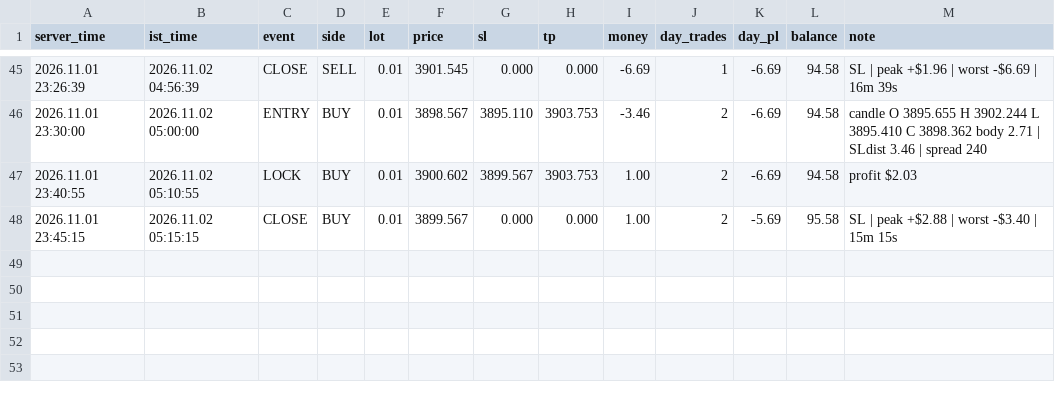
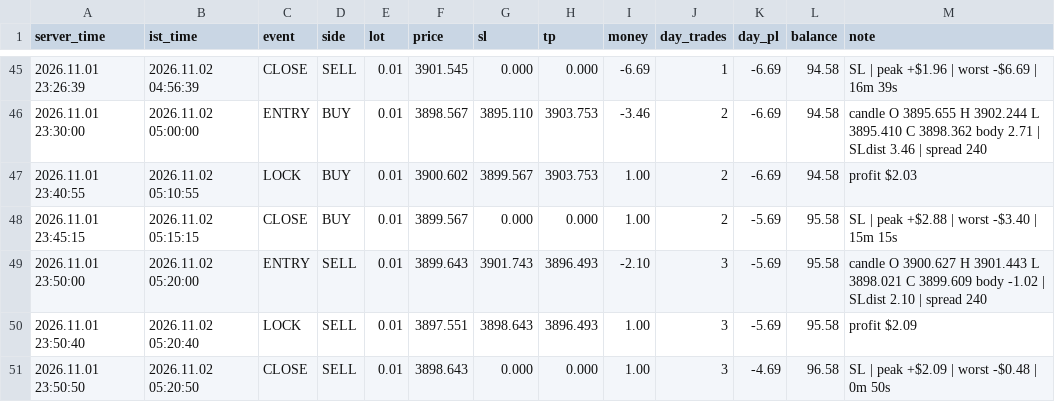
Before and after one commit to ankushchhajed7-cmd/INVESTOR-ID, a CSV file: data/434151546/AMC_GM_journal_434151546.csv, drawn as a sheet; only a part is shown, gaps mark what is left out; the diff names each change by its address in the sheet, - before the commit and + after, or states it on an @@ line.

Commit message:
journal AMC_GM_journal_434151546.csv

```diff
--- a/data/434151546/AMC_GM_journal_434151546.csv
+++ b/data/434151546/AMC_GM_journal_434151546.csv
+row 49: 2026.11.01 23:50:00 | 2026.11.02 05:20:00 | ENTRY | SELL | 0.01 | 3899.643 | 3901.743 | 3896.493 | -2.10 | 3 | -5.69 | 95.58 | candle O 3900.627 H 3901.443 L 3898.021 C 3899.609 body -1.02 | SLdist 2.10 | spread 240
+row 50: 2026.11.01 23:50:40 | 2026.11.02 05:20:40 | LOCK | SELL | 0.01 | 3897.551 | 3898.643 | 3896.493 | 1.00 | 3 | -5.69 | 95.58 | profit $2.09
+row 51: 2026.11.01 23:50:50 | 2026.11.02 05:20:50 | CLOSE | SELL | 0.01 | 3898.643 | 0.000 | 0.000 | 1.00 | 3 | -4.69 | 96.58 | SL | peak +$2.09 | worst -$0.48 | 0m 50s
```
